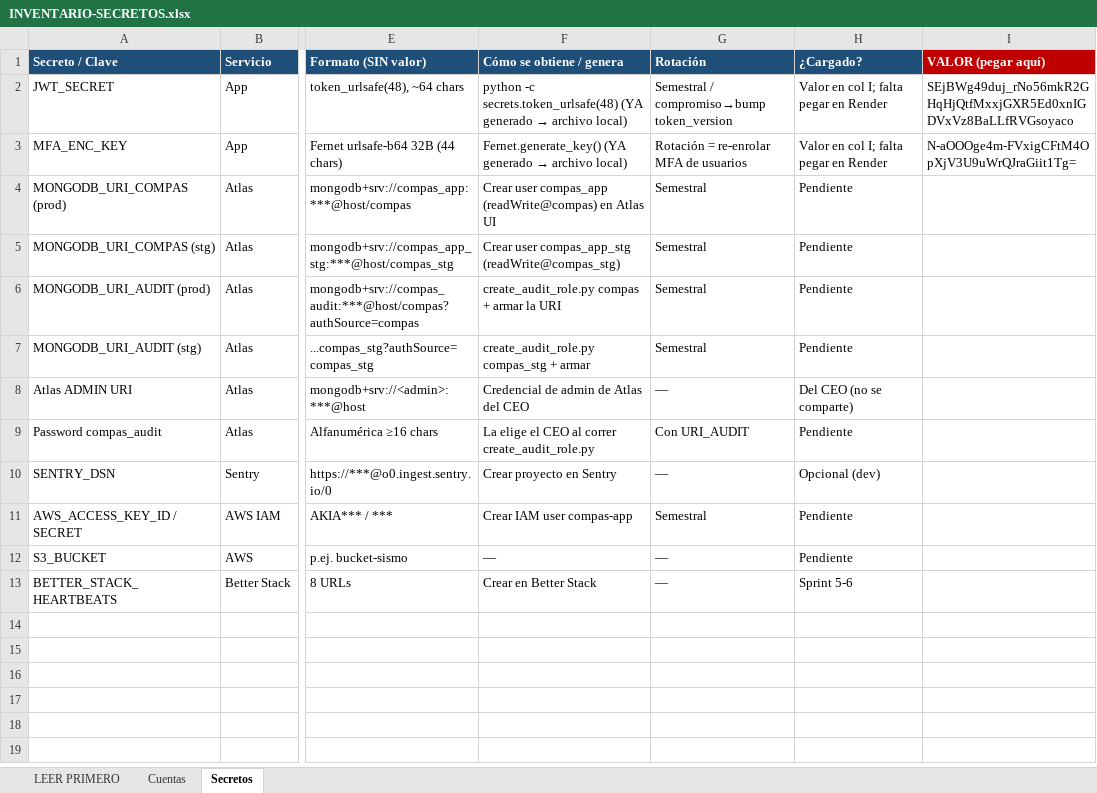
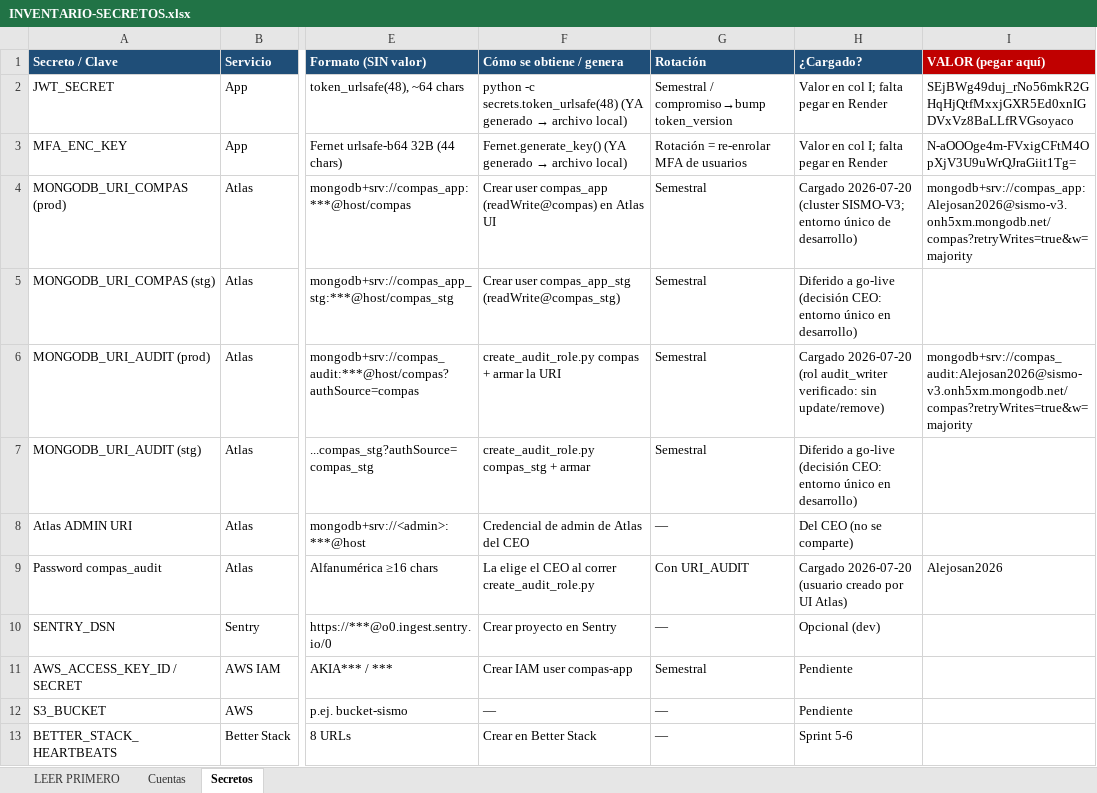
Before and after one commit to RoddosColombia/compas, an Excel workbook: docs/INVENTARIO-SECRETOS.xlsx, sheet Secretos, drawn as a sheet; only a part is shown, gaps mark what is left out; values as stored, in another font and other column widths than the file's, no borders; the diff names each change by its address in the sheet, - before the commit and + after, or states it on an @@ line.

```diff
--- a/docs/INVENTARIO-SECRETOS.xlsx (sheet Secretos)
+++ b/docs/INVENTARIO-SECRETOS.xlsx (sheet Secretos)
-H4 (¿Cargado?): Pendiente
+H4 (¿Cargado?): Cargado 2026-07-20 (cluster SISMO-V3; entorno único de desarrollo)
-I4 (VALOR (pegar aquí)): (empty)
+I4 (VALOR (pegar aquí)): mongodb+srv://compas_app:Alejosan2026@sismo-v3.onh5xm.mongodb.net/compas?retryWrites=true&w=majority
-H5 (¿Cargado?): Pendiente
+H5 (¿Cargado?): Diferido a go-live (decisión CEO: entorno único en desarrollo)
-H6 (¿Cargado?): Pendiente
+H6 (¿Cargado?): Cargado 2026-07-20 (rol audit_writer verificado: sin update/remove)
-I6 (VALOR (pegar aquí)): (empty)
+I6 (VALOR (pegar aquí)): mongodb+srv://compas_audit:Alejosan2026@sismo-v3.onh5xm.mongodb.net/compas?retryWrites=true&w=majority
-H7 (¿Cargado?): Pendiente
+H7 (¿Cargado?): Diferido a go-live (decisión CEO: entorno único en desarrollo)
-H9 (¿Cargado?): Pendiente
+H9 (¿Cargado?): Cargado 2026-07-20 (usuario creado por UI Atlas)
-I9 (VALOR (pegar aquí)): (empty)
+I9 (VALOR (pegar aquí)): Alejosan2026
```
Also changed, not shown: docs/COMPAS_Control_Desarrollo.xlsx, 1 other file.
